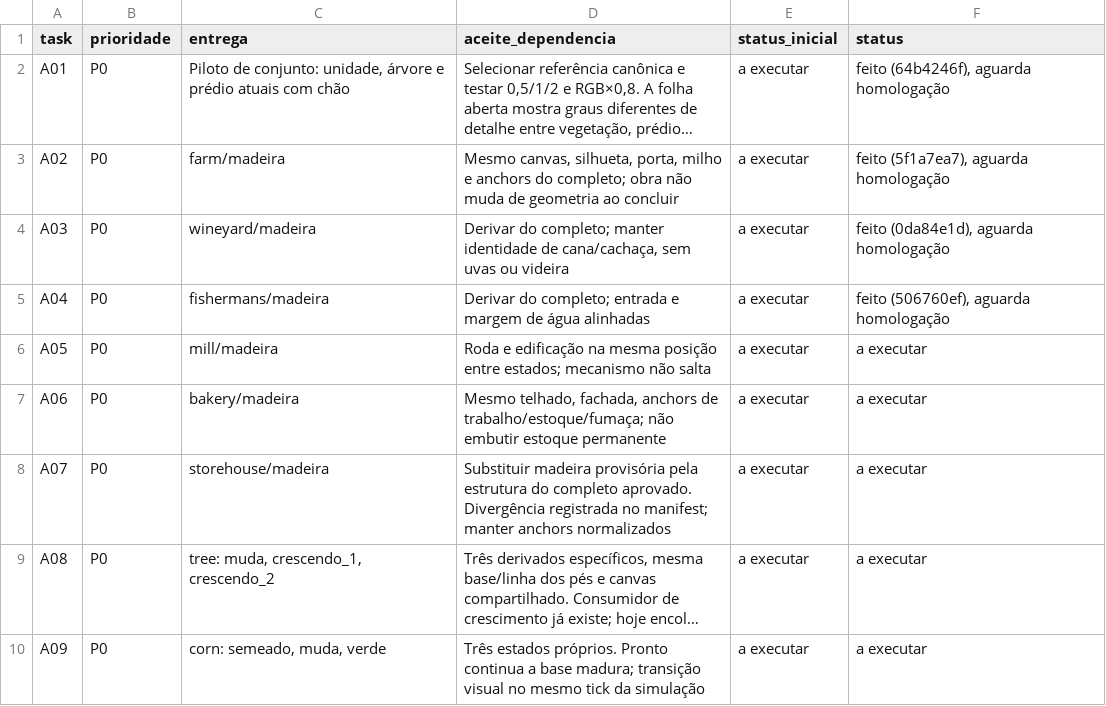
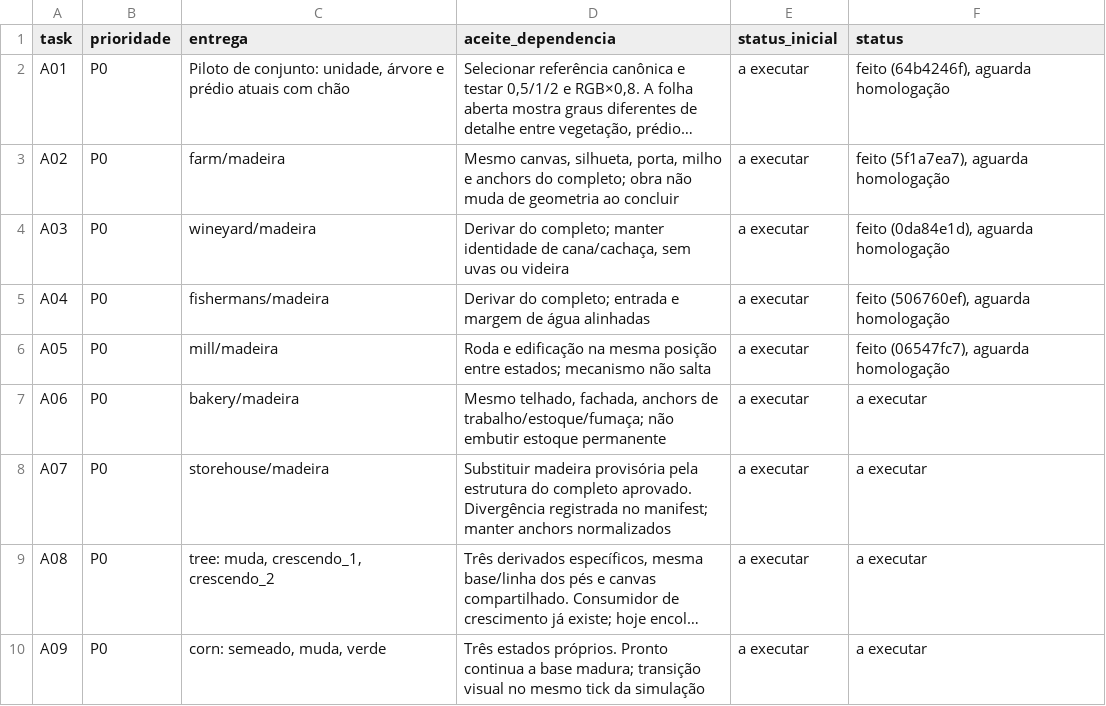
Before and after one commit to dellanio/cangaco-game, a CSV file: docs/planos/2026-10-07-fila-execucao.csv, drawn as a sheet; only a part is shown; long unchanged cells end in ….

Commit message:
docs(I-ARTE-PADARIA-EM-OBRA): aceite de forno porta e balcão vazios

```diff
--- a/docs/planos/2026-10-07-fila-execucao.csv
+++ b/docs/planos/2026-10-07-fila-execucao.csv
@@ -5,3 +5,3 @@
 "A04","P0","fishermans/madeira","Derivar do completo; entrada e margem de água alinhadas","a executar","feito (506760ef), aguarda homologação"
-"A05","P0","mill/madeira","Roda e edificação na mesma posição entre estados; mecanismo não salta","a executar","a executar"
+"A05","P0","mill/madeira","Roda e edificação na mesma posição entre estados; mecanismo não salta","a executar","feito (06547fc7), aguarda homologação"
 "A06","P0","bakery/madeira","Mesmo telhado, fachada, anchors de trabalho/estoque/fumaça; não embutir estoque permanente","a executar","a executar"
```
Also changed, not shown: 1 other file.
